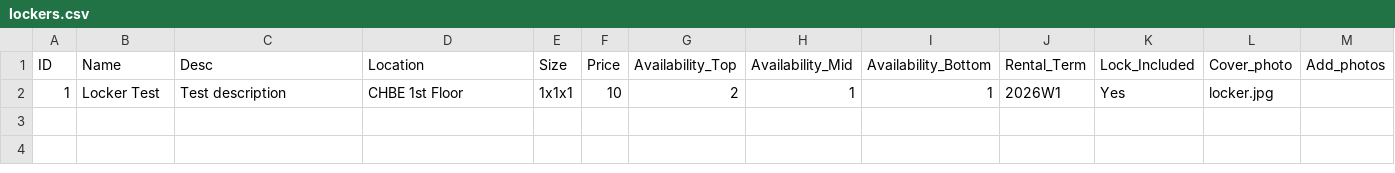
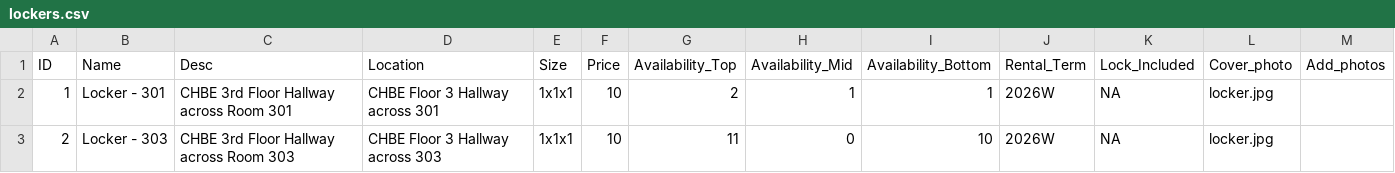
Before and after one commit to Env-25/Env-25.github.io, a CSV file: public/lockers/lockers.csv, drawn as a sheet.

```diff
--- a/public/lockers/lockers.csv
+++ b/public/lockers/lockers.csv
@@ -1,2 +1,3 @@
 ID,Name,Desc,Location,Size,Price,Availability_Top,Availability_Mid,Availability_Bottom,Rental_Term,Lock_Included,Cover_photo,Add_photos
-1,Locker Test,Test description,CHBE 1st Floor,1x1x1,10,2,1,1,2026W1,Yes,locker.jpg,
+1,Locker - 301,CHBE 3rd Floor Hallway across Room 301,CHBE Floor 3 Hallway across 301,1x1x1,10,2,1,1,2026W,NA,locker.jpg,
+2,Locker - 303,CHBE 3rd Floor Hallway across Room 303,CHBE Floor 3 Hallway across 303,1x1x1,10,11,0,10,2026W,NA,locker.jpg,
```
Also changed, not shown: public/council/2026/members.csv, public/merch/merch.csv, 10 other files.
